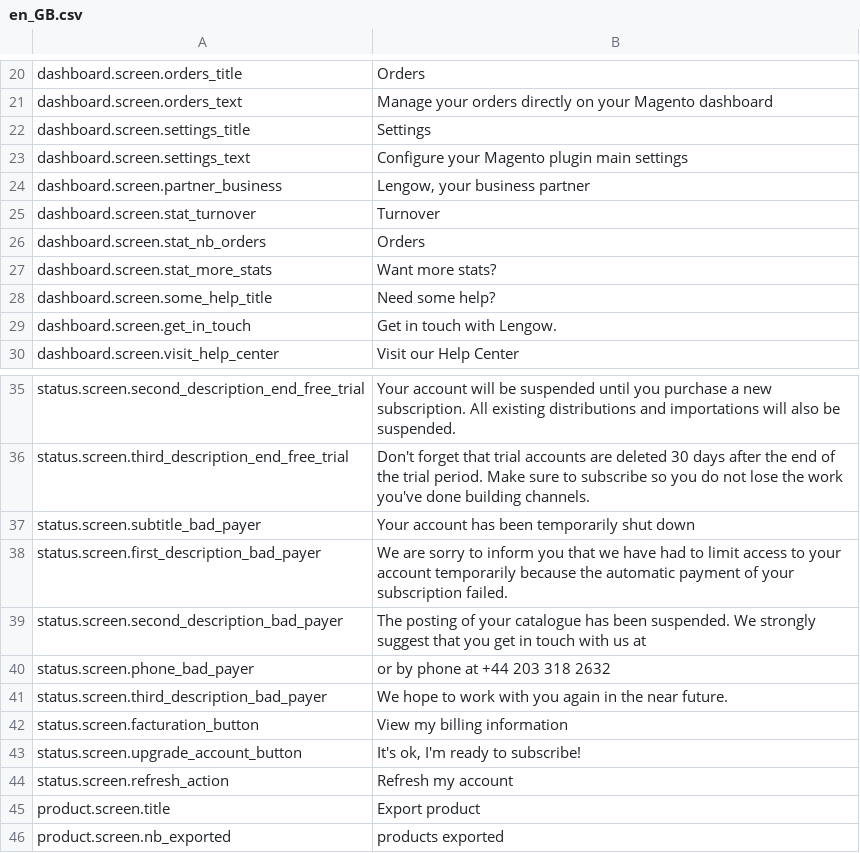
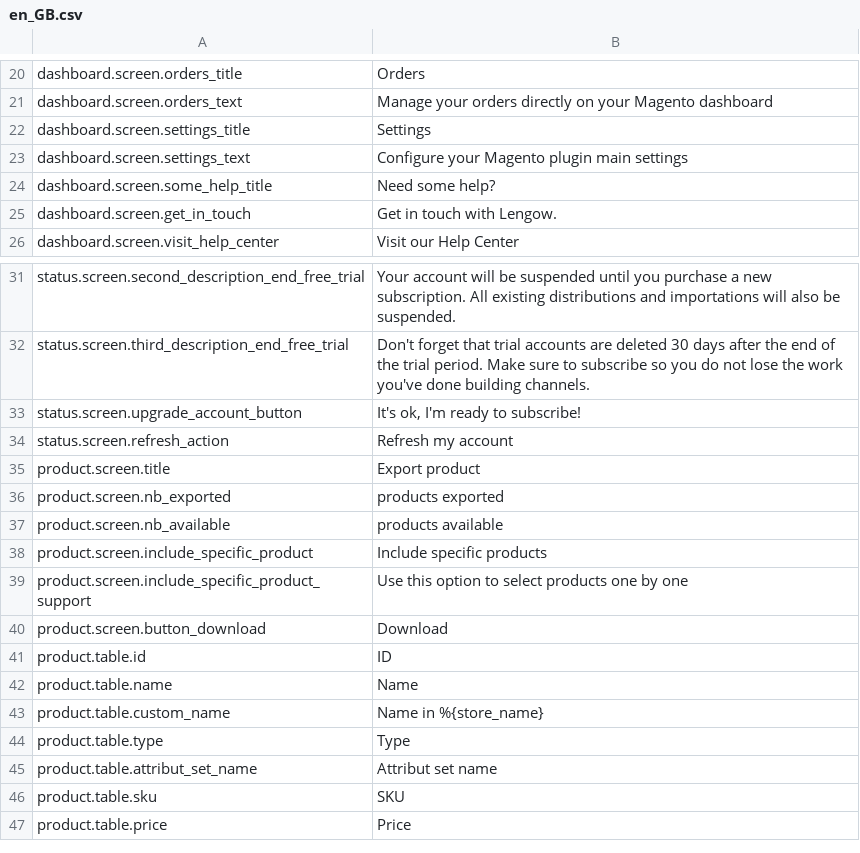
Before and after one commit to lengow/plugin-magento, a CSV file: app/code/community/Lengow/Connector/locale/en_GB.csv, drawn as a sheet; only a part is shown, gaps mark what is left out; the shorter side is filled out with more unchanged rows; the diff names each change by its address in the sheet, - before the commit and + after, or states it on an @@ line.

```diff
--- a/app/code/community/Lengow/Connector/locale/en_GB.csv
+++ b/app/code/community/Lengow/Connector/locale/en_GB.csv
-row 24: dashboard.screen.partner_business | Lengow, your business partner
-row 25: dashboard.screen.stat_turnover | Turnover
-row 26: dashboard.screen.stat_nb_orders | Orders
-row 27: dashboard.screen.stat_more_stats | Want more stats?
-row 37: status.screen.subtitle_bad_payer | Your account has been temporarily shut down
-row 38: status.screen.first_description_bad_payer | We are sorry to inform you that we have had to limit access to your account temporarily because the automatic payment of your subscription failed.
-row 39: status.screen.second_description_bad_payer | The posting of your catalogue has been suspended. We strongly suggest that you get in touch with us at
-row 40: status.screen.phone_bad_payer | or by phone at +44 203 318 2632
-row 41: status.screen.third_description_bad_payer | We hope to work with you again in the near future.
-row 42: status.screen.facturation_button | View my billing information
```
Also changed, not shown: app/code/community/Lengow/Connector/etc/checkmd5.csv, app/code/community/Lengow/Connector/locale/de_DE.csv, 13 other files.
